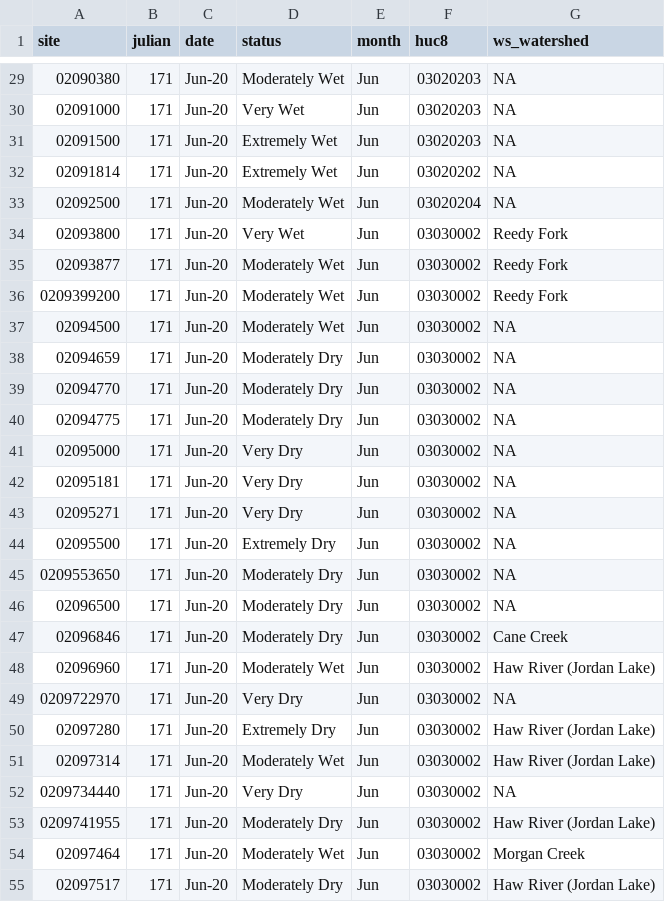
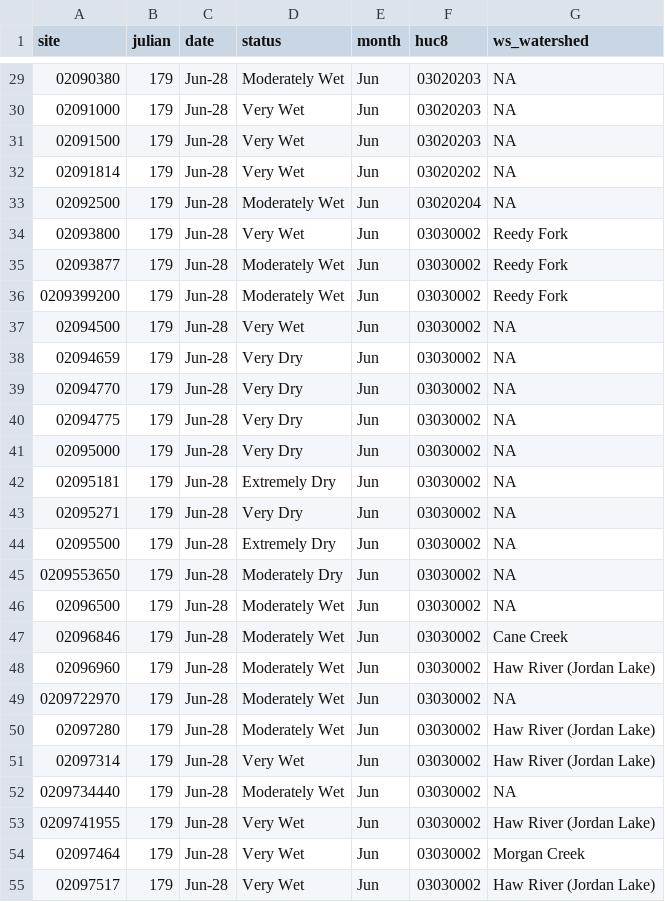
Before and after one commit to sab159/TriangleWaterSupplyDashboard, a CSV file: deploy/nc-water-supply/data/streamflow/sites_status.csv, drawn as a sheet; only a part is shown, gaps mark what is left out; the diff covers the shown part only.

```diff
--- a/deploy/nc-water-supply/data/streamflow/sites_status.csv
+++ b/deploy/nc-water-supply/data/streamflow/sites_status.csv
@@ -29,27 +29,27 @@
-"02090380",171,"Jun-20","Moderately Wet","Jun","03020203",NA
-"02091000",171,"Jun-20","Very Wet","Jun","03020203",NA
-"02091500",171,"Jun-20","Extremely Wet","Jun","03020203",NA
-"02091814",171,"Jun-20","Extremely Wet","Jun","03020202",NA
-"02092500",171,"Jun-20","Moderately Wet","Jun","03020204",NA
-"02093800",171,"Jun-20","Very Wet","Jun","03030002","Reedy Fork"
-"02093877",171,"Jun-20","Moderately Wet","Jun","03030002","Reedy Fork"
-"0209399200",171,"Jun-20","Moderately Wet","Jun","03030002","Reedy Fork"
-"02094500",171,"Jun-20","Moderately Wet","Jun","03030002",NA
-"02094659",171,"Jun-20","Moderately Dry","Jun","03030002",NA
-"02094770",171,"Jun-20","Moderately Dry","Jun","03030002",NA
-"02094775",171,"Jun-20","Moderately Dry","Jun","03030002",NA
-"02095000",171,"Jun-20","Very Dry","Jun","03030002",NA
-"02095181",171,"Jun-20","Very Dry","Jun","03030002",NA
-"02095271",171,"Jun-20","Very Dry","Jun","03030002",NA
-"02095500",171,"Jun-20","Extremely Dry","Jun","03030002",NA
-"0209553650",171,"Jun-20","Moderately Dry","Jun","03030002",NA
-"02096500",171,"Jun-20","Moderately Dry","Jun","03030002",NA
-"02096846",171,"Jun-20","Moderately Dry","Jun","03030002","Cane Creek"
-"02096960",171,"Jun-20","Moderately Wet","Jun","03030002","Haw River (Jordan Lake)"
-"0209722970",171,"Jun-20","Very Dry","Jun","03030002",NA
-"02097280",171,"Jun-20","Extremely Dry","Jun","03030002","Haw River (Jordan Lake)"
-"02097314",171,"Jun-20","Moderately Wet","Jun","03030002","Haw River (Jordan Lake)"
-"0209734440",171,"Jun-20","Very Dry","Jun","03030002",NA
-"0209741955",171,"Jun-20","Moderately Dry","Jun","03030002","Haw River (Jordan Lake)"
-"02097464",171,"Jun-20","Moderately Wet","Jun","03030002","Morgan Creek"
-"02097517",171,"Jun-20","Moderately Dry","Jun","03030002","Haw River (Jordan Lake)"
+"02090380",179,"Jun-28","Moderately Wet","Jun","03020203",NA
+"02091000",179,"Jun-28","Very Wet","Jun","03020203",NA
+"02091500",179,"Jun-28","Very Wet","Jun","03020203",NA
+"02091814",179,"Jun-28","Very Wet","Jun","03020202",NA
+"02092500",179,"Jun-28","Moderately Wet","Jun","03020204",NA
+"02093800",179,"Jun-28","Very Wet","Jun","03030002","Reedy Fork"
+"02093877",179,"Jun-28","Moderately Wet","Jun","03030002","Reedy Fork"
+"0209399200",179,"Jun-28","Moderately Wet","Jun","03030002","Reedy Fork"
+"02094500",179,"Jun-28","Very Wet","Jun","03030002",NA
+"02094659",179,"Jun-28","Very Dry","Jun","03030002",NA
+"02094770",179,"Jun-28","Very Dry","Jun","03030002",NA
+"02094775",179,"Jun-28","Very Dry","Jun","03030002",NA
+"02095000",179,"Jun-28","Very Dry","Jun","03030002",NA
+"02095181",179,"Jun-28","Extremely Dry","Jun","03030002",NA
+"02095271",179,"Jun-28","Very Dry","Jun","03030002",NA
+"02095500",179,"Jun-28","Extremely Dry","Jun","03030002",NA
+"0209553650",179,"Jun-28","Moderately Dry","Jun","03030002",NA
+"02096500",179,"Jun-28","Moderately Wet","Jun","03030002",NA
+"02096846",179,"Jun-28","Moderately Wet","Jun","03030002","Cane Creek"
+"02096960",179,"Jun-28","Moderately Wet","Jun","03030002","Haw River (Jordan Lake)"
+"0209722970",179,"Jun-28","Moderately Wet","Jun","03030002",NA
+"02097280",179,"Jun-28","Moderately Wet","Jun","03030002","Haw River (Jordan Lake)"
+"02097314",179,"Jun-28","Very Wet","Jun","03030002","Haw River (Jordan Lake)"
+"0209734440",179,"Jun-28","Moderately Wet","Jun","03030002",NA
+"0209741955",179,"Jun-28","Very Wet","Jun","03030002","Haw River (Jordan Lake)"
+"02097464",179,"Jun-28","Very Wet","Jun","03030002","Morgan Creek"
+"02097517",179,"Jun-28","Very Wet","Jun","03030002","Haw River (Jordan Lake)"
```
Also changed, not shown: 101 edited cells elsewhere in this file, deploy/nc-water-supply/data/gw/gw_annual_level.csv, deploy/nc-water-supply/data/reservoirs/reservoir_stats.csv, 34 other files.
